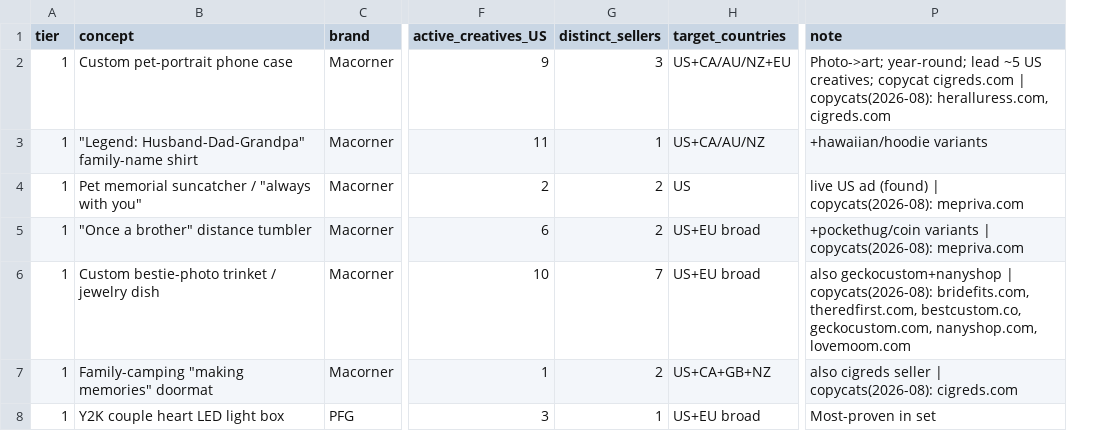
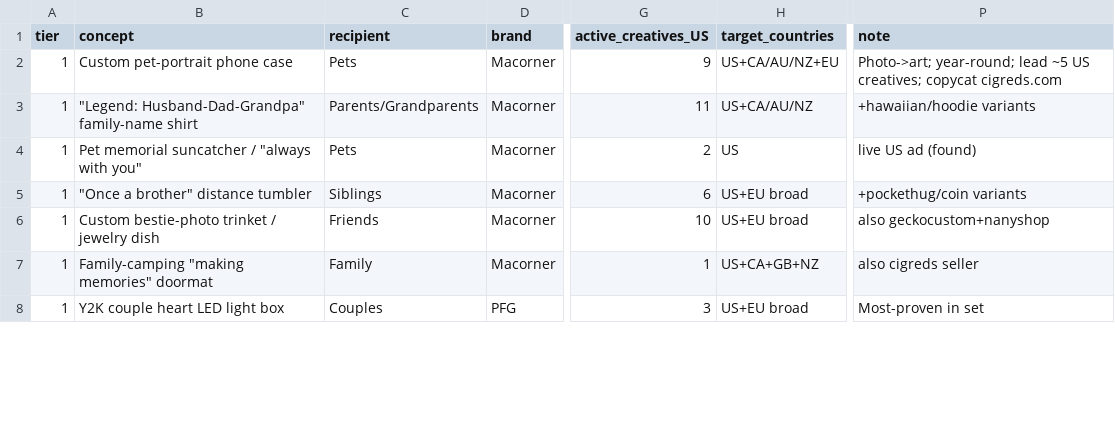
Before and after one commit to neokahu/madejustforyou, a CSV file: research/sprints/2026-07-competitor-ad-scoring/clone-shortlist-links.csv, drawn as a sheet; only a part is shown, gaps mark what is left out; removed rows and columns are numbered as before the commit, all else as after; the diff covers the shown part only; the diff names each change by its address in the sheet, - before the commit and + after, or states it on an @@ line.

```diff
--- a/research/sprints/2026-07-competitor-ad-scoring/clone-shortlist-links.csv
+++ b/research/sprints/2026-07-competitor-ad-scoring/clone-shortlist-links.csv
+column C (recipient), rows 2-8: Pets | Parents/Grandparents | Pets | Siblings | Friends | Family | Couples
-column G (distinct_sellers), rows 2-8: 3 | 1 | 2 | 2 | 7 | 2 | 1
-P2 (note): …copycat cigreds.com | copycats(2026-08): heralluress.com, cigreds.com
+P2 (note): …copycat cigreds.com
-P4 (note): live US ad (found) | copycats(2026-08): mepriva.com
+P4 (note): live US ad (found)
-P5 (note): +pockethug/coin variants | copycats(2026-08): mepriva.com
+P5 (note): +pockethug/coin variants
-P6 (note): also geckocustom+nanyshop | copycats(2026-08): bridefits.com, theredfirst.com, bestcustom.co, geckocustom.com, nanyshop.com, lovemoom.com
+P6 (note): also geckocustom+nanyshop
-P7 (note): also cigreds seller | copycats(2026-08): cigreds.com
+P7 (note): also cigreds seller
```
Also changed, not shown: 8 edited cells elsewhere in this file, research/sprints/2026-07-competitor-ad-scoring/_recount/wanderprints-raw.tsv, 1 other file.
